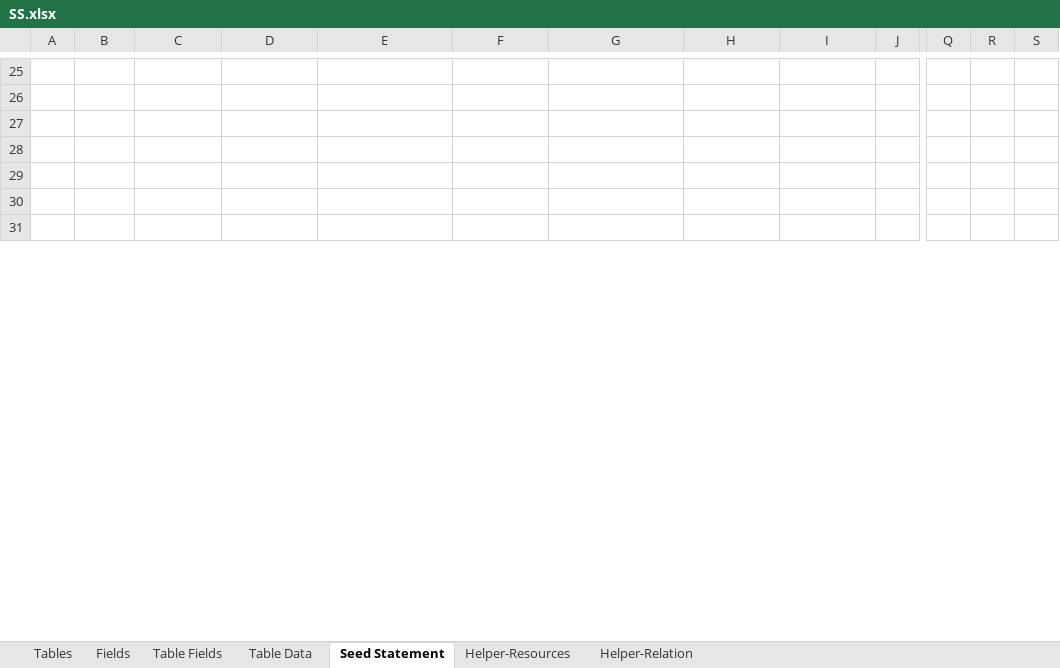
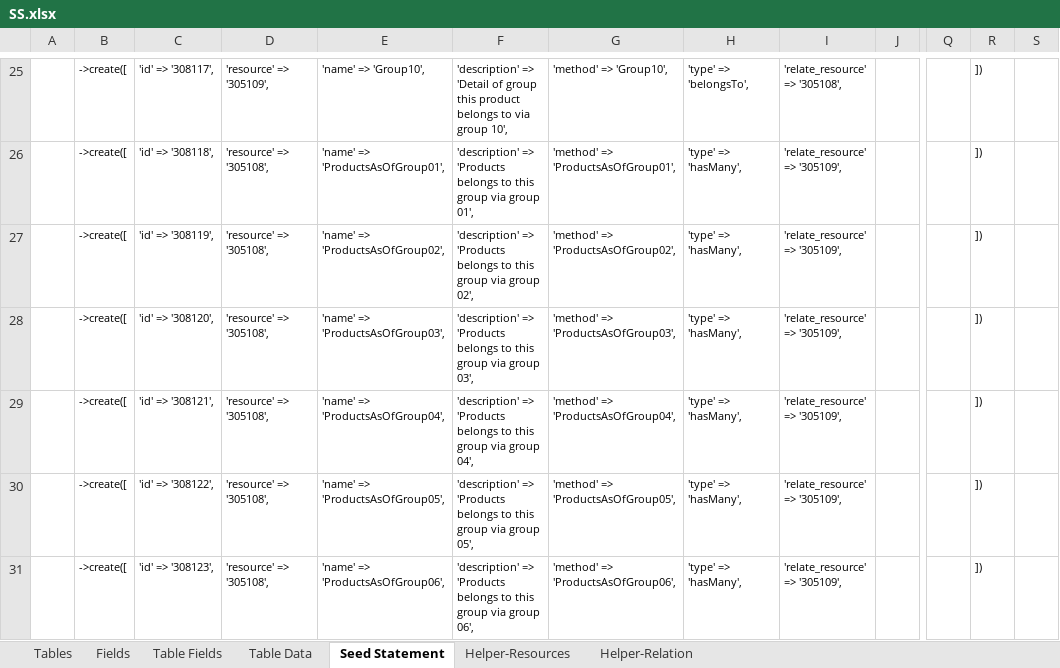
Before and after one commit to MilestoneInnovativeTechnologies/DD, an Excel workbook: SS.xlsx, sheet Seed Statement, drawn as a sheet; only a part is shown, gaps mark what is left out; values as stored, in another font and other column widths than the file's, no borders; the diff covers the shown part only; the diff names each change by its address in the sheet, - before the commit and + after, or states it on an @@ line.

Commit message:
Transfer out related relations and scopes added

```diff
--- a/SS.xlsx (sheet Seed Statement)
+++ b/SS.xlsx (sheet Seed Statement)
-B25:B31: (empty)
+B25:B31: ->create([
-C25: (empty)
+C25: 'id' => '308117',
-D25: (empty)
+D25: 'resource' => '305109',
-E25: (empty)
+E25: 'name' => 'Group10',
-F25: (empty)
+F25: 'description' => 'Detail of group this product belongs to via group 10',
-G25: (empty)
+G25: 'method' => 'Group10',
-H25: (empty)
+H25: 'type' => 'belongsTo',
-I25: (empty)
+I25: 'relate_resource' => '305108',
-R25:R31: (empty)
+R25:R31: ])
-C26: (empty)
+C26: 'id' => '308118',
-D26:D31: (empty)
+D26:D31: 'resource' => '305108',
-E26: (empty)
+E26: 'name' => 'ProductsAsOfGroup01',
-F26: (empty)
+F26: 'description' => 'Products belongs to this group via group 01',
-G26: (empty)
+G26: 'method' => 'ProductsAsOfGroup01',
-H26:H31: (empty)
+H26:H31: 'type' => 'hasMany',
-I26:I31: (empty)
+I26:I31: 'relate_resource' => '305109',
-C27: (empty)
+C27: 'id' => '308119',
-E27: (empty)
+E27: 'name' => 'ProductsAsOfGroup02',
-F27: (empty)
+F27: 'description' => 'Products belongs to this group via group 02',
-G27: (empty)
+G27: 'method' => 'ProductsAsOfGroup02',
-C28: (empty)
+C28: 'id' => '308120',
-E28: (empty)
+E28: 'name' => 'ProductsAsOfGroup03',
-F28: (empty)
+F28: 'description' => 'Products belongs to this group via group 03',
-G28: (empty)
+G28: 'method' => 'ProductsAsOfGroup03',
-C29: (empty)
+C29: 'id' => '308121',
-E29: (empty)
+E29: 'name' => 'ProductsAsOfGroup04',
-F29: (empty)
+F29: 'description' => 'Products belongs to this group via group 04',
-G29: (empty)
+G29: 'method' => 'ProductsAsOfGroup04',
-C30: (empty)
+C30: 'id' => '308122',
-E30: (empty)
+E30: 'name' => 'ProductsAsOfGroup05',
-F30: (empty)
+F30: 'description' => 'Products belongs to this group via group 05',
-G30: (empty)
+G30: 'method' => 'ProductsAsOfGroup05',
-C31: (empty)
+C31: 'id' => '308123',
-E31: (empty)
+E31: 'name' => 'ProductsAsOfGroup06',
-F31: (empty)
+F31: 'description' => 'Products belongs to this group via group 06',
-G31: (empty)
+G31: 'method' => 'ProductsAsOfGroup06',
```
Also changed, not shown: 551 edited cells elsewhere in this sheet, sheet Helper-Relation, hidden cells, 5 other files.
